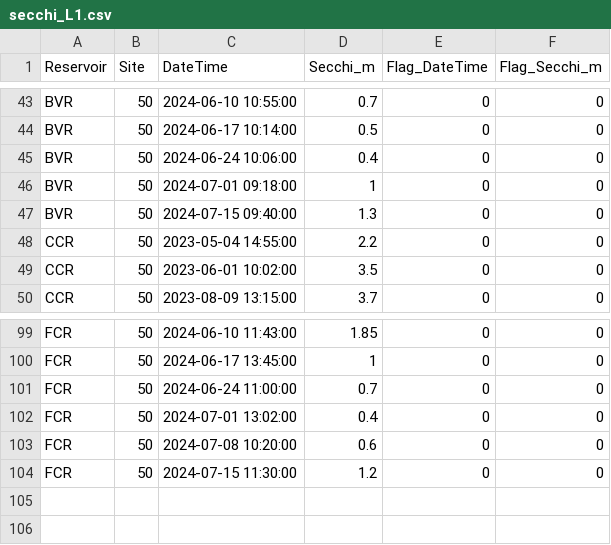
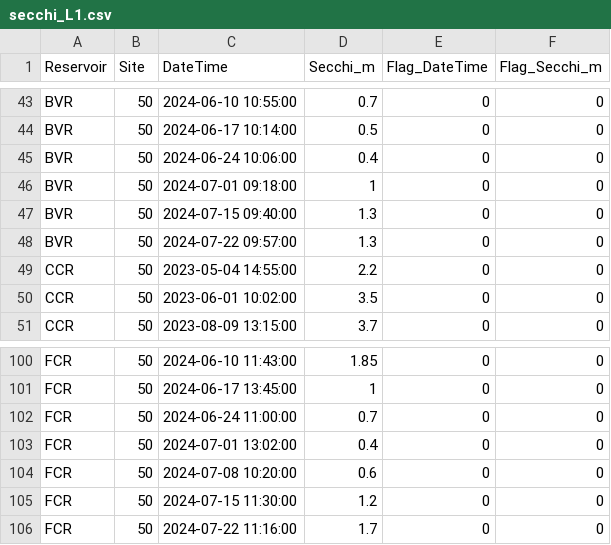
Before and after one commit to melofton/Reservoirs, a CSV file: Data/DataNotYetUploadedToEDI/Secchi/secchi_L1.csv, drawn as a sheet; only a part is shown, gaps mark what is left out; the diff names each change by its address in the sheet, - before the commit and + after, or states it on an @@ line.

```diff
--- a/Data/DataNotYetUploadedToEDI/Secchi/secchi_L1.csv
+++ b/Data/DataNotYetUploadedToEDI/Secchi/secchi_L1.csv
+row 48: BVR | 50 | 2024-07-22 09:57:00 | 1.3 | 0 | 0
+row 106: FCR | 50 | 2024-07-22 11:16:00 | 1.7 | 0 | 0
```
